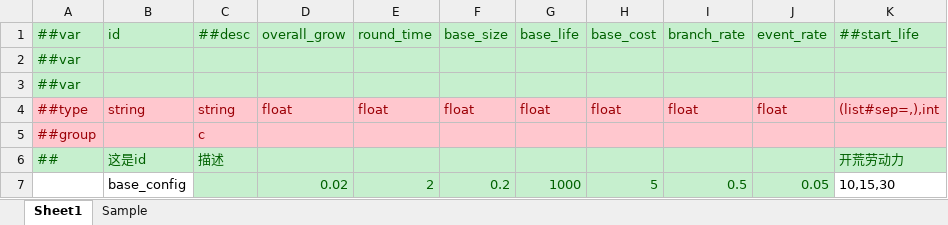
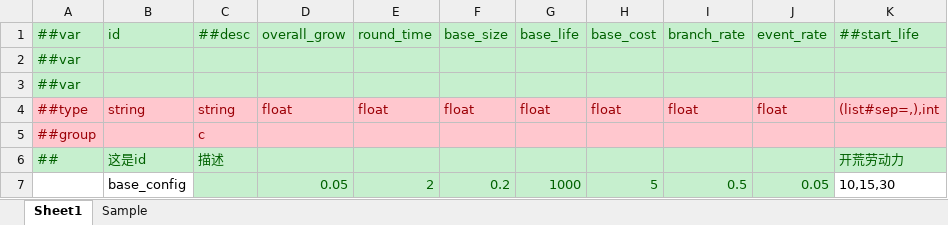
Before and after one commit to XJoshua/LifeSocialTree, an Excel workbook: LubanConfig/Datas/base.xlsx, sheet Sheet1, drawn as a sheet; values as stored, in another font and other column widths than the file's, no borders; the diff names each change by its address in the sheet, - before the commit and + after, or states it on an @@ line.

```diff
--- a/LubanConfig/Datas/base.xlsx (sheet Sheet1)
+++ b/LubanConfig/Datas/base.xlsx (sheet Sheet1)
-D7: 0.02
+D7: 0.05
```
Also changed, not shown: 5 other files.
